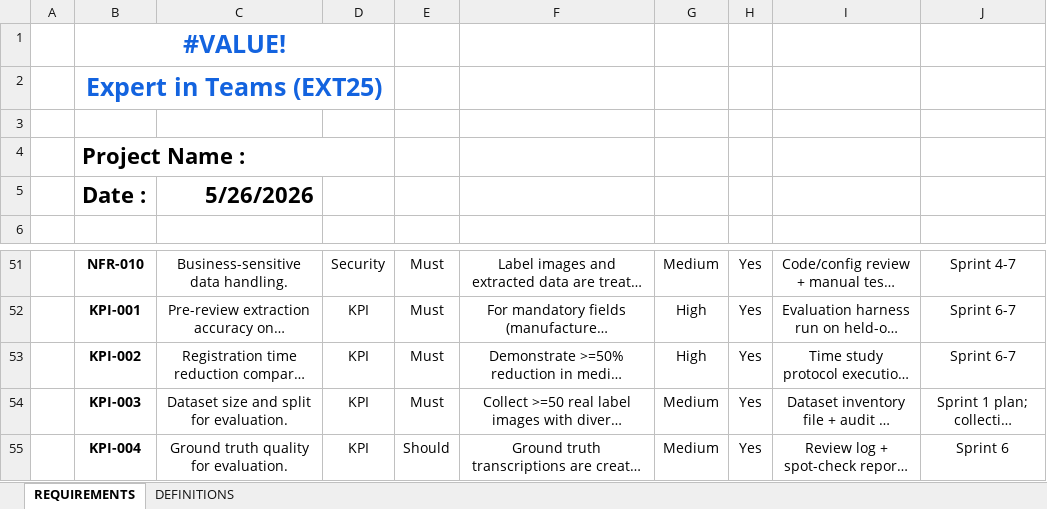
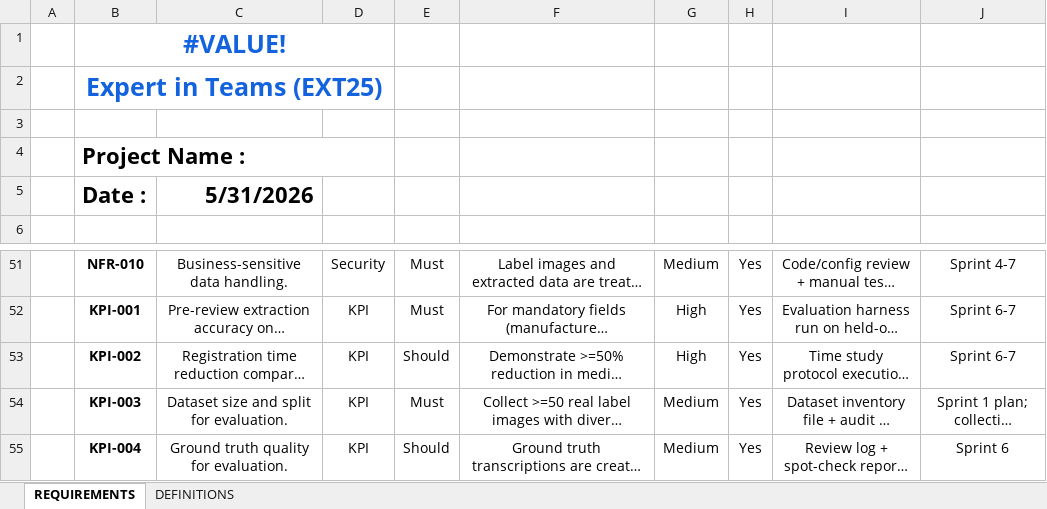
Before and after one commit to SP-SDU/Tolksyn, an Excel workbook: docs/Project_Requirements.xlsx, sheet REQUIREMENTS, drawn as a sheet; only a part is shown, gaps mark what is left out; long unchanged cells end in …; values as stored, in another font and other column widths than the file's, no borders; the diff names each change by its address in the sheet, - before the commit and + after, or states it on an @@ line.

```diff
--- a/docs/Project_Requirements.xlsx (sheet REQUIREMENTS)
+++ b/docs/Project_Requirements.xlsx (sheet REQUIREMENTS)
-C5: 5/26/2026
+C5: 5/31/2026
-E53: Must
+E53: Should
```
Also changed, not shown: 12 other files.
